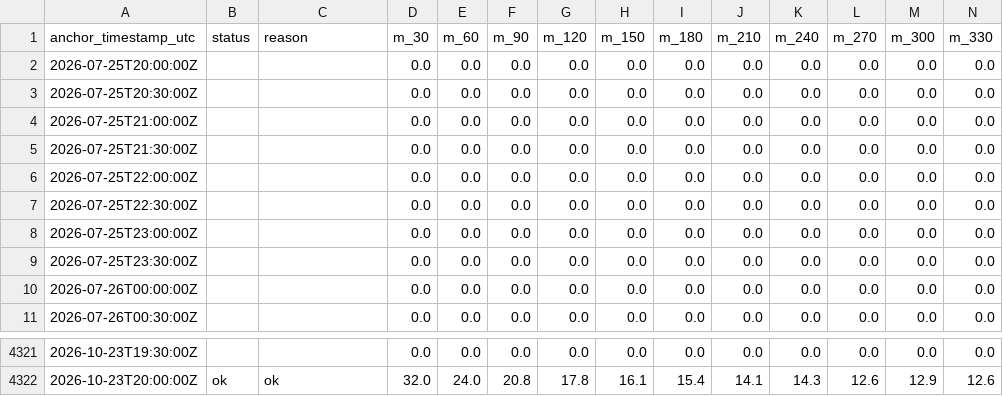
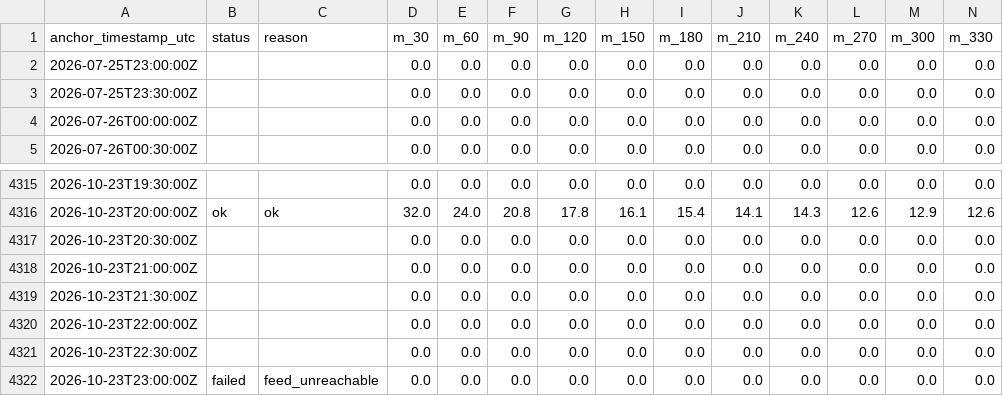
Before and after one commit to eunsu-park/ap-prediction, a CSV file: site/data/forecast_history.csv, drawn as a sheet; only a part is shown, gaps mark what is left out; removed rows and columns are numbered as before the commit, all else as after; rows hold the shown columns only; the diff names each change by its address in the sheet, - before the commit and + after, or states it on an @@ line.

```diff
--- a/site/data/forecast_history.csv
+++ b/site/data/forecast_history.csv
-row 2: 2026-07-25T20:00:00Z |  |  | 0.0 | 0.0 | 0.0 | 0.0 | 0.0 | 0.0 | 0.0 | 0.0 | 0.0 | 0.0 | 0.0
-row 3: 2026-07-25T20:30:00Z |  |  | 0.0 | 0.0 | 0.0 | 0.0 | 0.0 | 0.0 | 0.0 | 0.0 | 0.0 | 0.0 | 0.0
-row 4: 2026-07-25T21:00:00Z |  |  | 0.0 | 0.0 | 0.0 | 0.0 | 0.0 | 0.0 | 0.0 | 0.0 | 0.0 | 0.0 | 0.0
-row 5: 2026-07-25T21:30:00Z |  |  | 0.0 | 0.0 | 0.0 | 0.0 | 0.0 | 0.0 | 0.0 | 0.0 | 0.0 | 0.0 | 0.0
-row 6: 2026-07-25T22:00:00Z |  |  | 0.0 | 0.0 | 0.0 | 0.0 | 0.0 | 0.0 | 0.0 | 0.0 | 0.0 | 0.0 | 0.0
-row 7: 2026-07-25T22:30:00Z |  |  | 0.0 | 0.0 | 0.0 | 0.0 | 0.0 | 0.0 | 0.0 | 0.0 | 0.0 | 0.0 | 0.0
+row 4317: 2026-10-23T20:30:00Z |  |  | 0.0 | 0.0 | 0.0 | 0.0 | 0.0 | 0.0 | 0.0 | 0.0 | 0.0 | 0.0 | 0.0
+row 4318: 2026-10-23T21:00:00Z |  |  | 0.0 | 0.0 | 0.0 | 0.0 | 0.0 | 0.0 | 0.0 | 0.0 | 0.0 | 0.0 | 0.0
+row 4319: 2026-10-23T21:30:00Z |  |  | 0.0 | 0.0 | 0.0 | 0.0 | 0.0 | 0.0 | 0.0 | 0.0 | 0.0 | 0.0 | 0.0
+row 4320: 2026-10-23T22:00:00Z |  |  | 0.0 | 0.0 | 0.0 | 0.0 | 0.0 | 0.0 | 0.0 | 0.0 | 0.0 | 0.0 | 0.0
+row 4321: 2026-10-23T22:30:00Z |  |  | 0.0 | 0.0 | 0.0 | 0.0 | 0.0 | 0.0 | 0.0 | 0.0 | 0.0 | 0.0 | 0.0
+row 4322: 2026-10-23T23:00:00Z | failed | feed_unreachable | 0.0 | 0.0 | 0.0 | 0.0 | 0.0 | 0.0 | 0.0 | 0.0 | 0.0 | 0.0 | 0.0
```
Also changed, not shown: 2 other files.
